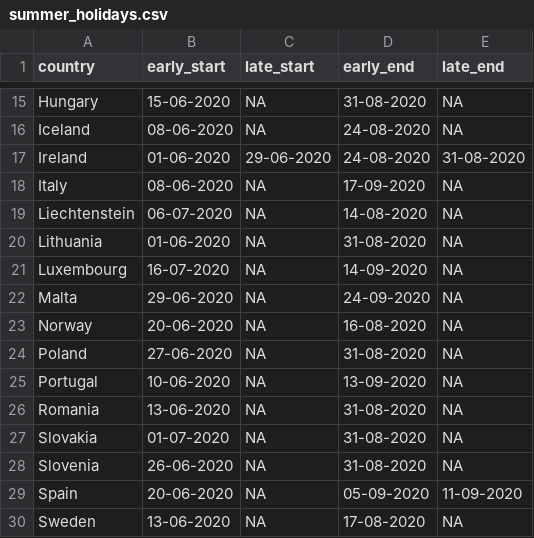
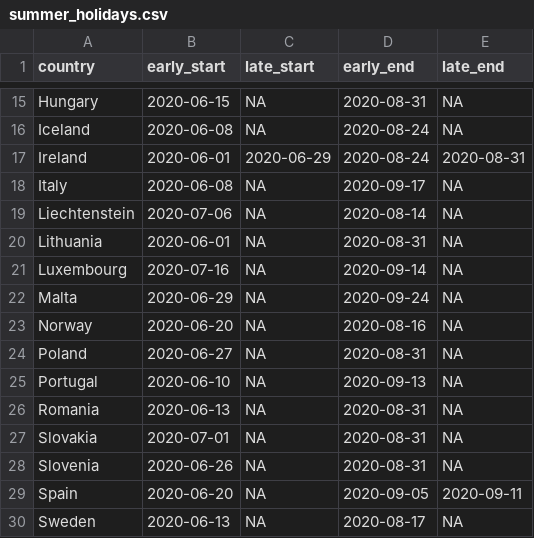
Before and after one commit to Bisaloo/NpiEurope_compendium, a CSV file: inst/extdata/summer_holidays.csv, drawn as a sheet; only a part is shown, gaps mark what is left out; the diff covers the shown part only; the diff names each change by its address in the sheet, - before the commit and + after, or states it on an @@ line.

```diff
--- a/inst/extdata/summer_holidays.csv
+++ b/inst/extdata/summer_holidays.csv
-B15 (early_start): 15-06-2020
+B15 (early_start): 2020-06-15
-D15 (early_end): 31-08-2020
+D15 (early_end): 2020-08-31
-B16 (early_start): 08-06-2020
+B16 (early_start): 2020-06-08
-D16:D17 (early_end): 24-08-2020
+D16:D17 (early_end): 2020-08-24
-B17 (early_start): 01-06-2020
+B17 (early_start): 2020-06-01
-C17 (late_start): 29-06-2020
+C17 (late_start): 2020-06-29
-E17 (late_end): 31-08-2020
+E17 (late_end): 2020-08-31
-B18 (early_start): 08-06-2020
+B18 (early_start): 2020-06-08
-D18 (early_end): 17-09-2020
+D18 (early_end): 2020-09-17
-B19 (early_start): 06-07-2020
+B19 (early_start): 2020-07-06
-D19 (early_end): 14-08-2020
+D19 (early_end): 2020-08-14
-B20 (early_start): 01-06-2020
+B20 (early_start): 2020-06-01
-D20 (early_end): 31-08-2020
+D20 (early_end): 2020-08-31
-B21 (early_start): 16-07-2020
+B21 (early_start): 2020-07-16
-D21 (early_end): 14-09-2020
+D21 (early_end): 2020-09-14
-B22 (early_start): 29-06-2020
+B22 (early_start): 2020-06-29
-D22 (early_end): 24-09-2020
+D22 (early_end): 2020-09-24
-B23 (early_start): 20-06-2020
+B23 (early_start): 2020-06-20
-D23 (early_end): 16-08-2020
+D23 (early_end): 2020-08-16
-B24 (early_start): 27-06-2020
+B24 (early_start): 2020-06-27
-D24 (early_end): 31-08-2020
+D24 (early_end): 2020-08-31
-B25 (early_start): 10-06-2020
+B25 (early_start): 2020-06-10
-D25 (early_end): 13-09-2020
+D25 (early_end): 2020-09-13
-B26 (early_start): 13-06-2020
+B26 (early_start): 2020-06-13
-D26:D28 (early_end): 31-08-2020
+D26:D28 (early_end): 2020-08-31
-B27 (early_start): 01-07-2020
+B27 (early_start): 2020-07-01
-B28 (early_start): 26-06-2020
+B28 (early_start): 2020-06-26
-B29 (early_start): 20-06-2020
+B29 (early_start): 2020-06-20
-D29 (early_end): 05-09-2020
+D29 (early_end): 2020-09-05
-E29 (late_end): 11-09-2020
+E29 (late_end): 2020-09-11
-B30 (early_start): 13-06-2020
+B30 (early_start): 2020-06-13
-D30 (early_end): 17-08-2020
+D30 (early_end): 2020-08-17
```
Also changed, not shown: 41 edited cells elsewhere in this file.
